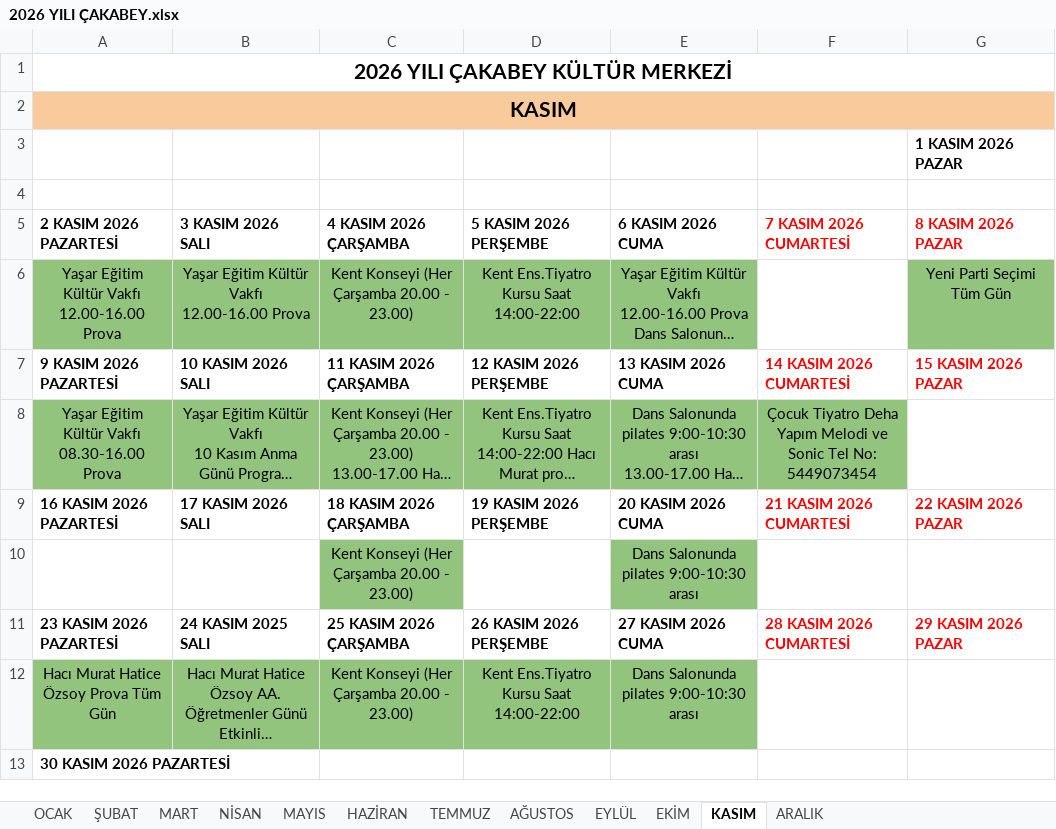
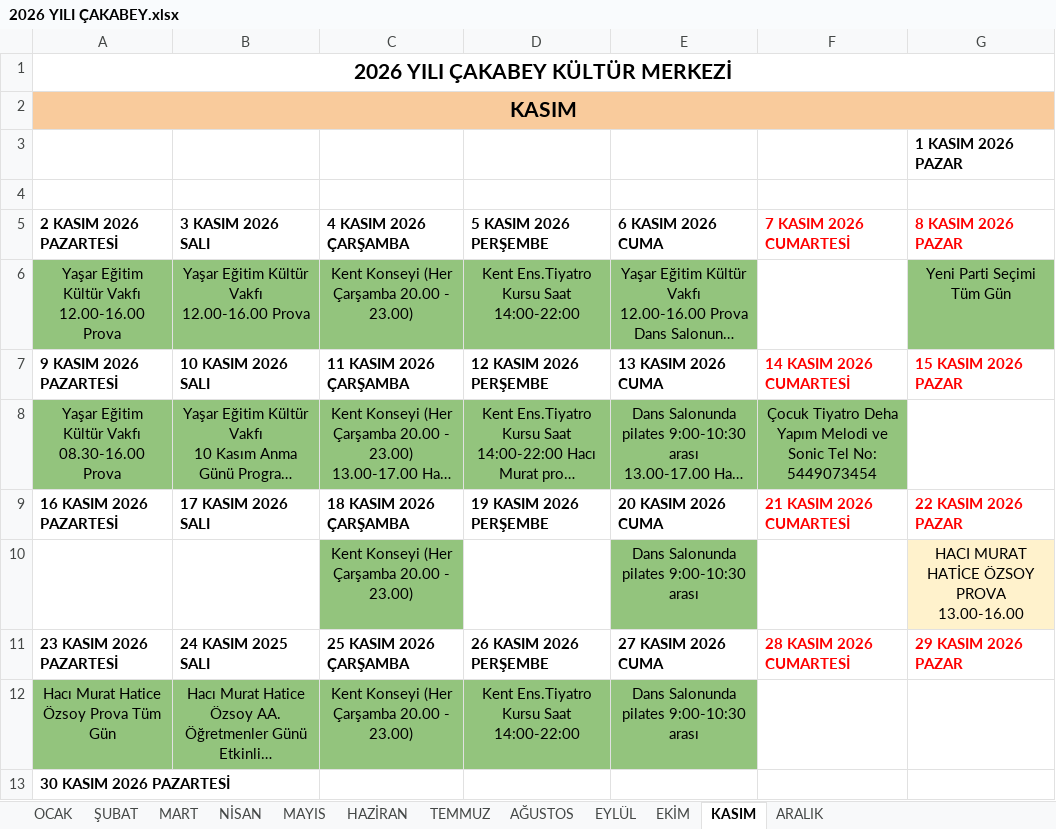
Before and after one commit to ilhanakd-max/etkinlik-takip-data, an Excel workbook: 2026 YILI ÇAKABEY.xlsx, sheet KASIM, drawn as a sheet; long unchanged cells end in …; values as stored, in another font and other column widths than the file's, no borders; charts and pictures not drawn; the diff names each change by its address in the sheet, - before the commit and + after, or states it on an @@ line.

```diff
--- a/2026 YILI ÇAKABEY.xlsx (sheet KASIM)
+++ b/2026 YILI ÇAKABEY.xlsx (sheet KASIM)
-G10 (8 KASIM 2026 PAZAR): (empty)
+G10 (8 KASIM 2026 PAZAR): HACI MURAT HATİCE ÖZSOY PROVA 13.00-16.00
-G10 fill: none
+G10 fill: #FFF2CC
```
